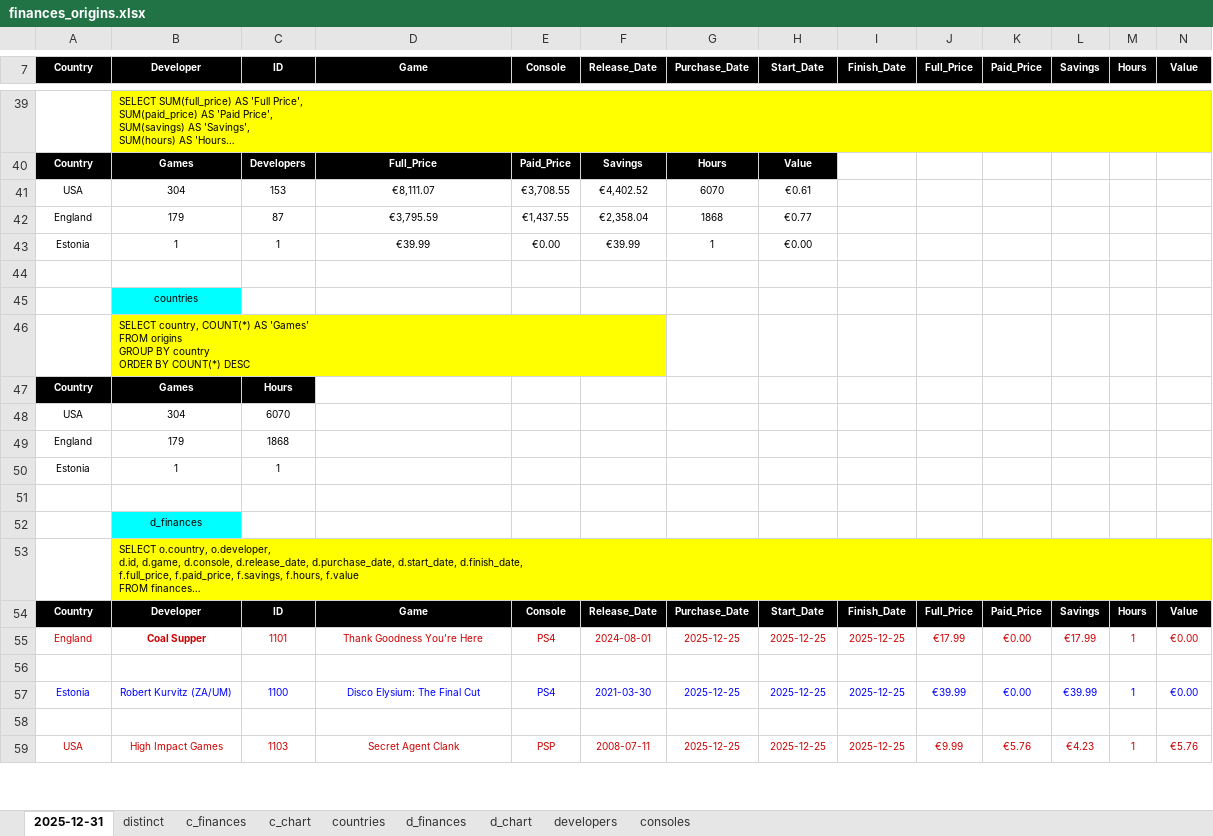
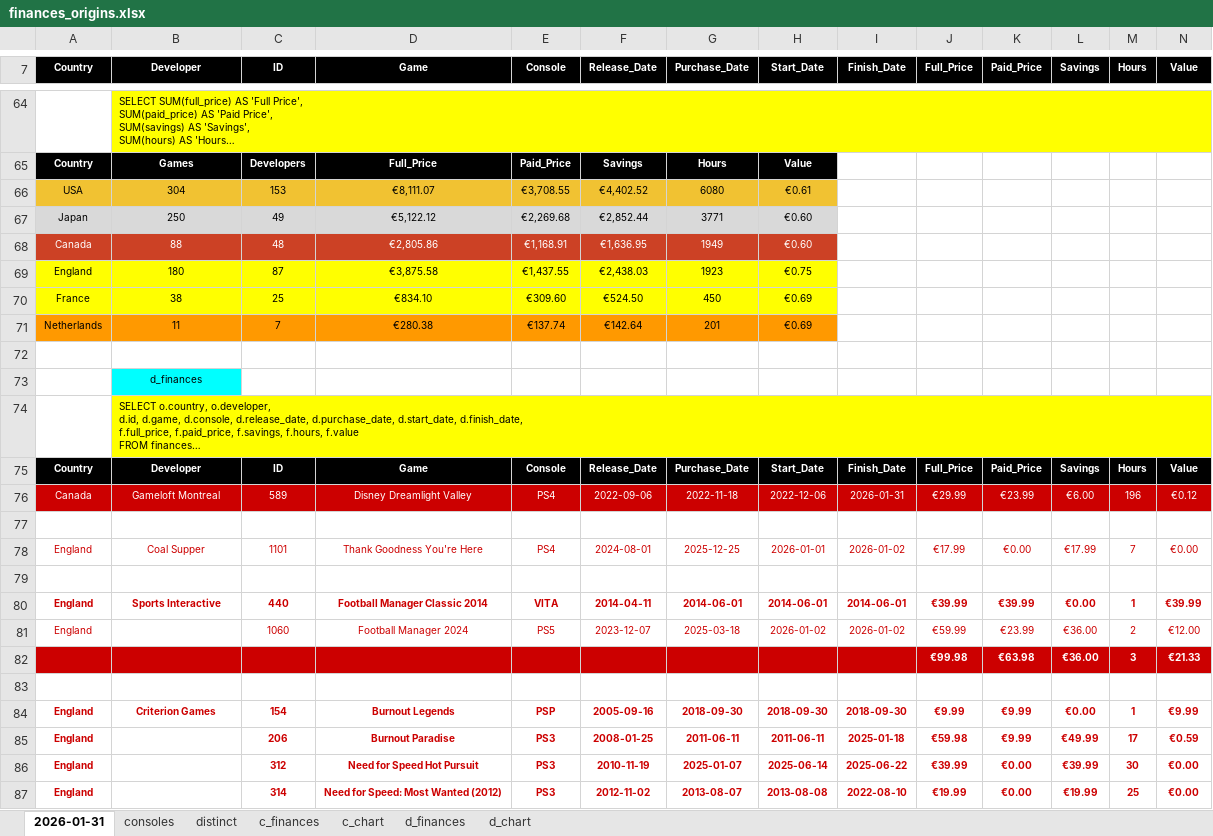
Before and after one commit to hoffjager/databases, an Excel workbook: playstation/output/finances_origins.xlsx, sheet 2026-01-31, drawn as a sheet; only a part is shown, gaps mark what is left out; long unchanged cells end in …; values as stored, in another font and other column widths than the file's, no borders; charts and pictures not drawn; removed rows and columns are numbered as before the commit, all else as after; ↵ is a line break in a cell; the diff covers the shown part only; the diff names each change by its address in the sheet, - before the commit and + after, or states it on an @@ line.

Commit message:
updated for Jan 2026 removed Word doc Charts (charts in Excel files) text from Charts was moved to README re-organised tabs within files to tidy up data analysis

```diff
--- a/playstation/output/finances_origins.xlsx (sheet 2026-01-31)
+++ b/playstation/output/finances_origins.xlsx (sheet 2026-01-31)
-sheet tab: 2025-12-31
+sheet tab: 2026-01-31
-sheet tab: countries
-sheet tab: developers
@@ sheet tab order changed: 2026-01-31 | consoles | distinct | c_finances | c_chart | d_finances | d_chart @@
-A66:H66 fill: none
+A66:H66 fill: #F1C232
-G66 (Purchase_Date): 6070
+G66 (Purchase_Date): 6080
+row 67: Japan | 250 | 49 | €5,122.12 | €2,269.68 | €2,852.44 | 3771 | €0.60
+row 68: Canada | 88 | 48 | €2,805.86 | €1,168.91 | €1,636.95 | 1949 | €0.60
-A69:H69 fill: none
+A69:H69 fill: #FFFF00
-B69 (Developer): 179
+B69 (Developer): 180
-D69 (Game): €3,795.59
+D69 (Game): €3,875.58
-F69 (Release_Date): €2,358.04
+F69 (Release_Date): €2,438.03
-G69 (Purchase_Date): 1868
+G69 (Purchase_Date): 1923
-H69 (Start_Date): €0.77
+H69 (Start_Date): €0.75
-row 43: Estonia | 1 | 1 | €39.99 | €0.00 | €39.99 | 1 | €0.00
-row 70: (empty)
+row 70: France | 38 | 25 | €834.10 | €309.60 | €524.50 | 450 | €0.69
-A70:H70 fill: none
+A70:H70 fill: #FFFF00
-row 45:  | countries
-row 46:  | SELECT country, COUNT(*) AS 'Games' ↵ FROM origins ↵ GROUP BY country ↵ ORDER BY COUNT(*) DESC
-row 47: Country | Games | Hours
-row 48: USA | 304 | 6070
-row 49: England | 179 | 1868
-row 50: Estonia | 1 | 1
+row 71: Netherlands | 11 | 7 | €280.38 | €137.74 | €142.64 | 201 | €0.69
-row 55: England | Coal Supper | 1101 | Thank Goodness You're Here | PS4 | 2024-08-01 | 2025-12-25 | 2025-12-25 | 2025-12-25 | €17.99 | €0.00 | €17.99 | 1 | €0.00
+row 76: Canada | Gameloft Montreal | 589 | Disney Dreamlight Valley | PS4 | 2022-09-06 | 2022-11-18 | 2022-12-06 | 2026-01-31 | €29.99 | €23.99 | €6.00 | 196 | €0.12
-row 57: Estonia | Robert Kurvitz (ZA/UM) | 1100 | Disco Elysium: The Final Cut | PS4 | 2021-03-30 | 2025-12-25 | 2025-12-25 | 2025-12-25 | €39.99 | €0.00 | €39.99 | 1 | €0.00
+row 78: England | Coal Supper | 1101 | Thank Goodness You're Here | PS4 | 2024-08-01 | 2025-12-25 | 2026-01-01 | 2026-01-02 | €17.99 | €0.00 | €17.99 | 7 | €0.00
+row 80: England | Sports Interactive | 440 | Football Manager Classic 2014 | VITA | 2014-04-11 | 2014-06-01 | 2014-06-01 | 2014-06-01 | €39.99 | €39.99 | €0.00 | 1 | €39.99
+row 81: England |  | 1060 | Football Manager 2024 | PS5 | 2023-12-07 | 2025-03-18 | 2026-01-02 | 2026-01-02 | €59.99 | €23.99 | €36.00 | 2 | €12.00
+row 82:  |  |  |  |  |  |  |  |  | €99.98 | €63.98 | €36.00 | 3 | €21.33
-row 83: USA | High Impact Games | 1103 | Secret Agent Clank | PSP | 2008-07-11 | 2025-12-25 | 2025-12-25 | 2025-12-25 | €9.99 | €5.76 | €4.23 | 1 | €5.76
+row 83: (empty)
+row 84: England | Criterion Games | 154 | Burnout Legends | PSP | 2005-09-16 | 2018-09-30 | 2018-09-30 | 2018-09-30 | €9.99 | €9.99 | €0.00 | 1 | €9.99
+row 85: England |  | 206 | Burnout Paradise | PS3 | 2008-01-25 | 2011-06-11 | 2011-06-11 | 2025-01-18 | €59.98 | €9.99 | €49.99 | 17 | €0.59
+row 86: England |  | 312 | Need for Speed Hot Pursuit | PS3 | 2010-11-19 | 2025-01-07 | 2025-06-14 | 2025-06-22 | €39.99 | €0.00 | €39.99 | 30 | €0.00
+row 87: England |  | 314 | Need for Speed: Most Wanted (2012) | PS3 | 2012-11-02 | 2013-08-07 | 2013-08-08 | 2022-08-10 | €19.99 | €0.00 | €19.99 | 25 | €0.00
```
Also changed, not shown: 106 added rows, 25 removed rows, 4 moved rows, 58 edited cells and cell formats elsewhere in this sheet, sheet d_chart, sheet d_finances, sheet c_finances, sheet c_chart, sheet consoles, formulas that keep their value, charts or pictures, playstation/output/1. wishlist.xlsx, playstation/output/all_data [MASTER].xlsx, 16 other files.
